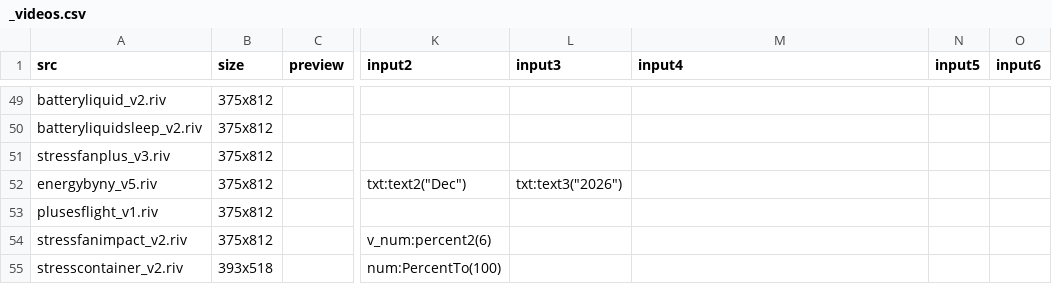
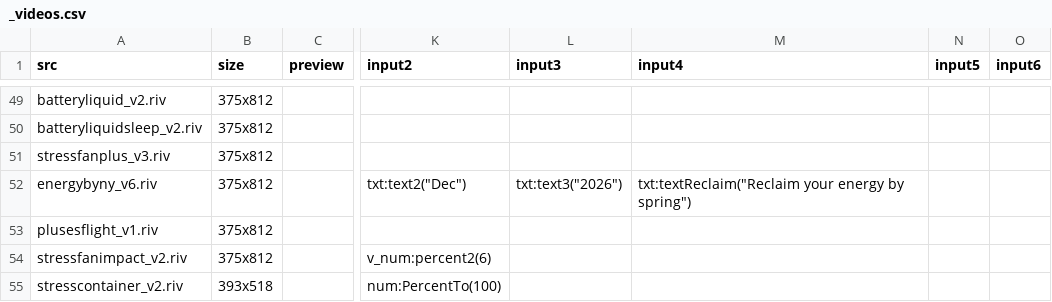
Before and after one commit to KurganskiYu/Rive, a CSV file: _videos.csv, drawn as a sheet; only a part is shown, gaps mark what is left out; the diff names each change by its address in the sheet, - before the commit and + after, or states it on an @@ line.

Commit message:
energy by ny v6

```diff
--- a/_videos.csv
+++ b/_videos.csv
-A52 (src): energybyny_v5.riv
+A52 (src): energybyny_v6.riv
-M52 (input4): (empty)
+M52 (input4): txt:textReclaim("Reclaim your energy by spring")
```
Also changed, not shown: 7 other files.
